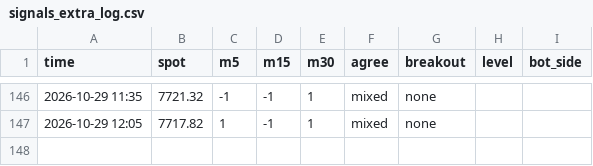
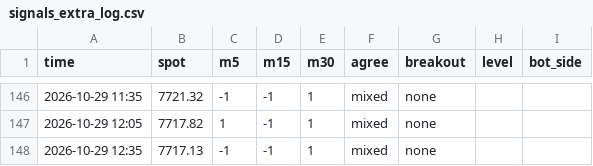
Before and after one commit to anwaralnayri1411-source/spx-bot, a CSV file: signals_extra_log.csv, drawn as a sheet; only a part is shown, gaps mark what is left out; the diff names each change by its address in the sheet, - before the commit and + after, or states it on an @@ line.

```diff
--- a/signals_extra_log.csv
+++ b/signals_extra_log.csv
+row 148: 2026-10-29 12:35 | 7717.13 | -1 | -1 | 1 | mixed | none
```
Also changed, not shown: blocked_inbox_spx.csv, live_bars_log.csv, 3 other files.
